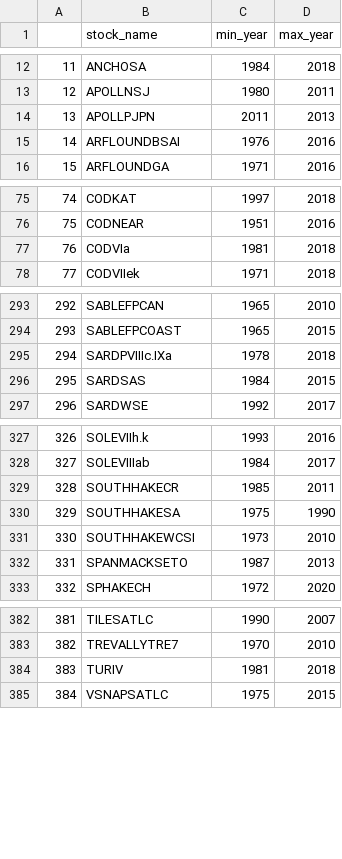
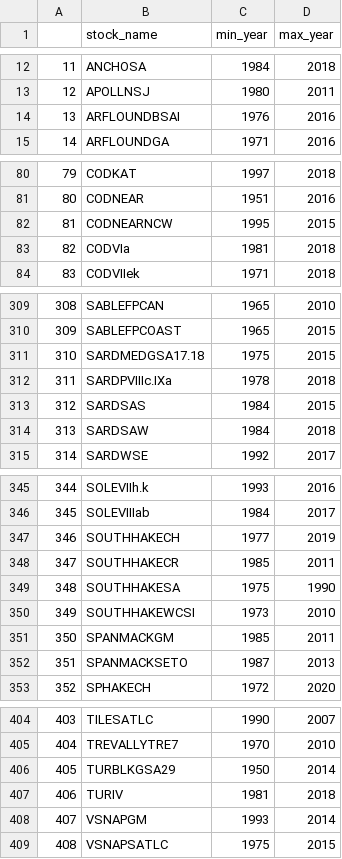
Before and after one commit to emilysellinger/revamped-sr-analysis, a CSV file: data/use_stocks.csv, drawn as a sheet; only a part is shown, gaps mark what is left out; removed rows and columns are numbered as before the commit, all else as after; the diff covers the shown part only; the diff names each change by its address in the sheet, - before the commit and + after, or states it on an @@ line.

```diff
--- a/data/use_stocks.csv
+++ b/data/use_stocks.csv
-row 14: 13 | APOLLPJPN | 2011 | 2013
@@ column A renumbered from row 14 down @@
+row 82: 81 | CODNEARNCW | 1995 | 2015
+row 311: 310 | SARDMEDGSA17.18 | 1975 | 2015
+row 314: 313 | SARDSAW | 1984 | 2018
+row 347: 346 | SOUTHHAKECH | 1977 | 2019
+row 351: 350 | SPANMACKGM | 1985 | 2011
+row 406: 405 | TURBLKGSA29 | 1950 | 2014
+row 408: 407 | VSNAPGM | 1993 | 2014
```
Also changed, not shown: 21 added rows, 2 removed rows and 5 edited cells elsewhere in this file, results/dome_stocks.csv, results/monotonic_stocks.csv, 10 other files.
